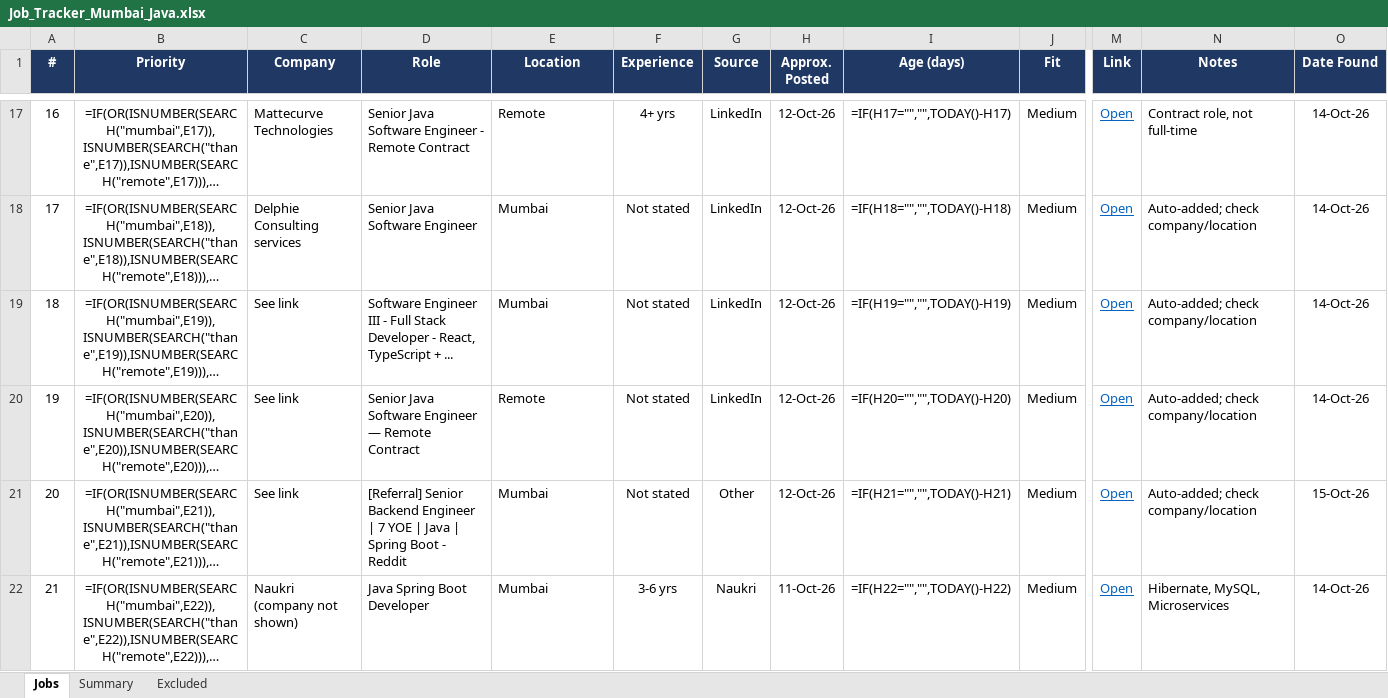
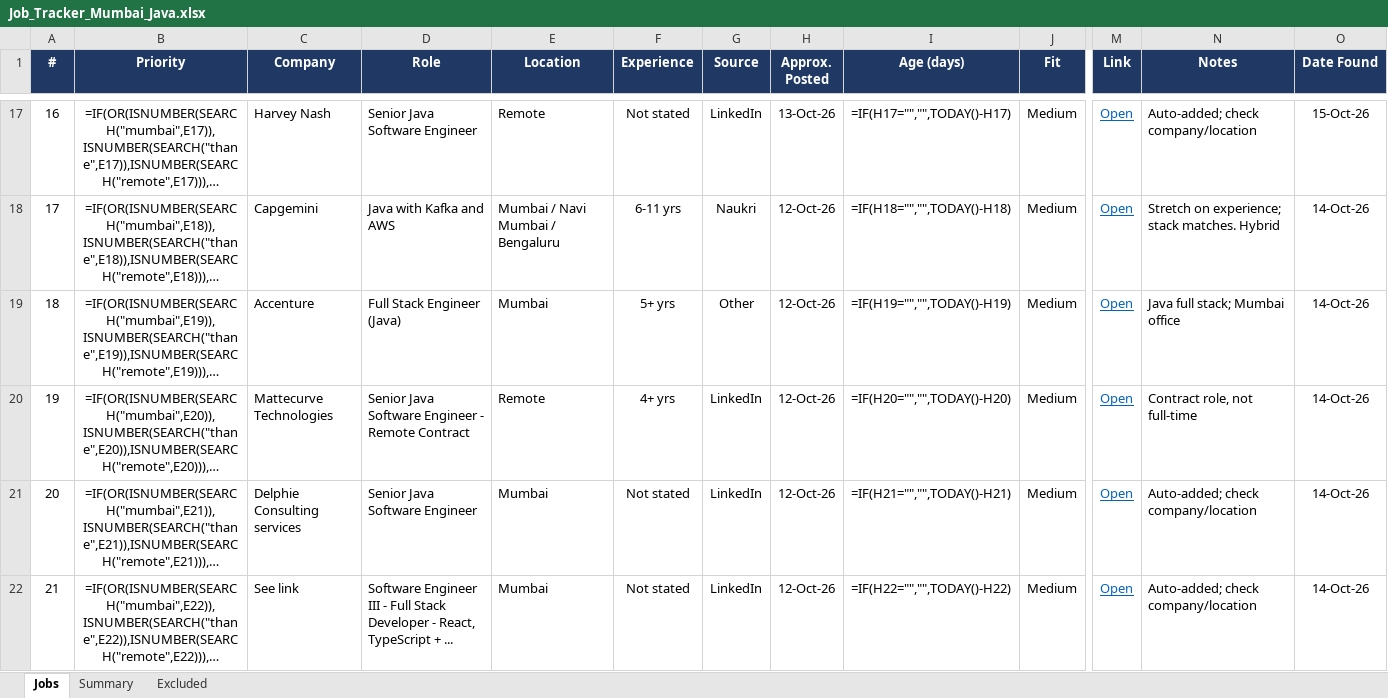
Before and after one commit to Pgv03/job-refresh, an Excel workbook: Job_Tracker_Mumbai_Java.xlsx, sheet Jobs, drawn as a sheet; only a part is shown, gaps mark what is left out; long unchanged cells end in …; values as stored, in another font and other column widths than the file's, no borders; formulas without a stored value are shown as written; conditional formats not drawn; the diff covers the shown part only; the diff names each change by its address in the sheet, - before the commit and + after, or states it on an @@ line.

```diff
--- a/Job_Tracker_Mumbai_Java.xlsx (sheet Jobs)
+++ b/Job_Tracker_Mumbai_Java.xlsx (sheet Jobs)
-C17 (Company): Mattecurve Technologies
+C17 (Company): Harvey Nash
-D17 (Role): Senior Java Software Engineer - Remote Contract
+D17 (Role): Senior Java Software Engineer
-F17 (Experience): 4+ yrs
+F17 (Experience): Not stated
-H17 (Approx. Posted): 12-Oct-26
+H17 (Approx. Posted): 13-Oct-26
-N17 (Notes): Contract role, not full-time
+N17 (Notes): Auto-added; check company/location
-O17 (Date Found): 14-Oct-26
+O17 (Date Found): 15-Oct-26
-C18 (Company): Delphie Consulting services
+C18 (Company): Capgemini
-D18 (Role): Senior Java Software Engineer
+D18 (Role): Java with Kafka and AWS
-E18 (Location): Mumbai
+E18 (Location): Mumbai / Navi Mumbai / Bengaluru
-F18 (Experience): Not stated
+F18 (Experience): 6-11 yrs
-G18 (Source): LinkedIn
+G18 (Source): Naukri
-N18 (Notes): Auto-added; check company/location
+N18 (Notes): Stretch on experience; stack matches. Hybrid
-C19 (Company): See link
+C19 (Company): Accenture
-D19 (Role): Software Engineer III - Full Stack Developer - React, TypeScript + ...
+D19 (Role): Full Stack Engineer (Java)
-F19 (Experience): Not stated
+F19 (Experience): 5+ yrs
-G19 (Source): LinkedIn
+G19 (Source): Other
-N19 (Notes): Auto-added; check company/location
+N19 (Notes): Java full stack; Mumbai office
-C20 (Company): See link
+C20 (Company): Mattecurve Technologies
-D20 (Role): …Software Engineer — Remote Contract
+D20 (Role): …Software Engineer - Remote Contract
-F20 (Experience): Not stated
+F20 (Experience): 4+ yrs
-N20 (Notes): Auto-added; check company/location
+N20 (Notes): Contract role, not full-time
-C21 (Company): See link
+C21 (Company): Delphie Consulting services
-D21 (Role): [Referral] Senior Backend Engineer | 7 YOE | Java | Spring Boot - Reddit
+D21 (Role): Senior Java Software Engineer
-G21 (Source): Other
+G21 (Source): LinkedIn
-O21 (Date Found): 15-Oct-26
+O21 (Date Found): 14-Oct-26
-C22 (Company): Naukri (company not shown)
+C22 (Company): See link
-D22 (Role): Java Spring Boot Developer
+D22 (Role): Software Engineer III - Full Stack Developer - React, TypeScript + ...
-F22 (Experience): 3-6 yrs
+F22 (Experience): Not stated
-G22 (Source): Naukri
+G22 (Source): LinkedIn
-H22 (Approx. Posted): 11-Oct-26
+H22 (Approx. Posted): 12-Oct-26
-N22 (Notes): Hibernate, MySQL, Microservices
+N22 (Notes): Auto-added; check company/location
```
Also changed, not shown: 7 added rows and 538 edited cells elsewhere in this sheet.
